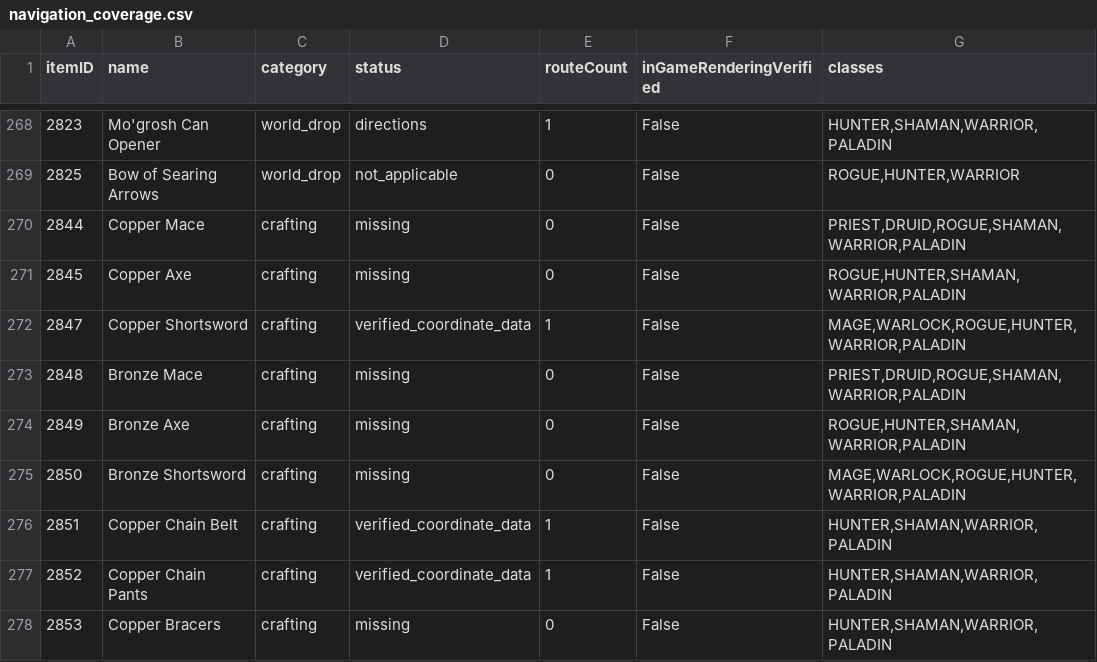
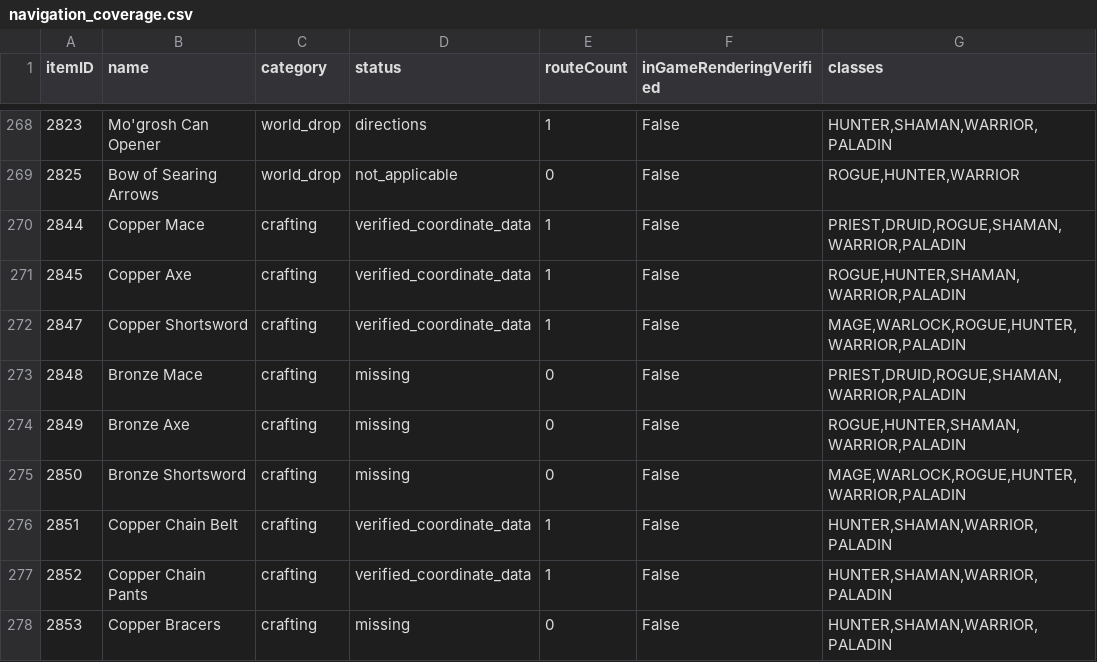
Before and after one commit to magicaddons/getgear, a CSV file: docs/source-audit-1-60/reconciliation-20261109/navigation_coverage.csv, drawn as a sheet; only a part is shown, gaps mark what is left out.

```diff
--- a/docs/source-audit-1-60/reconciliation-20261109/navigation_coverage.csv
+++ b/docs/source-audit-1-60/reconciliation-20261109/navigation_coverage.csv
@@ -269,4 +269,4 @@ itemID,name,category,status,routeCount,inGameRenderingVerified,classes
 2825,Bow of Searing Arrows,world_drop,not_applicable,0,False,"ROGUE,HUNTER,WARRIOR"
-2844,Copper Mace,crafting,missing,0,False,"PRIEST,DRUID,ROGUE,SHAMAN,WARRIOR,PALADIN"
-2845,Copper Axe,crafting,missing,0,False,"ROGUE,HUNTER,SHAMAN,WARRIOR,PALADIN"
+2844,Copper Mace,crafting,verified_coordinate_data,1,False,"PRIEST,DRUID,ROGUE,SHAMAN,WARRIOR,PALADIN"
+2845,Copper Axe,crafting,verified_coordinate_data,1,False,"ROGUE,HUNTER,SHAMAN,WARRIOR,PALADIN"
 2847,Copper Shortsword,crafting,verified_coordinate_data,1,False,"MAGE,WARLOCK,ROGUE,HUNTER,WARRIOR,PALADIN"
```
Also changed, not shown: docs/source-audit-1-60/recipes.csv, docs/source-audit-1-60/reconciliation-20261109/additional_all_slot_research_queue.csv, 35 other files.
